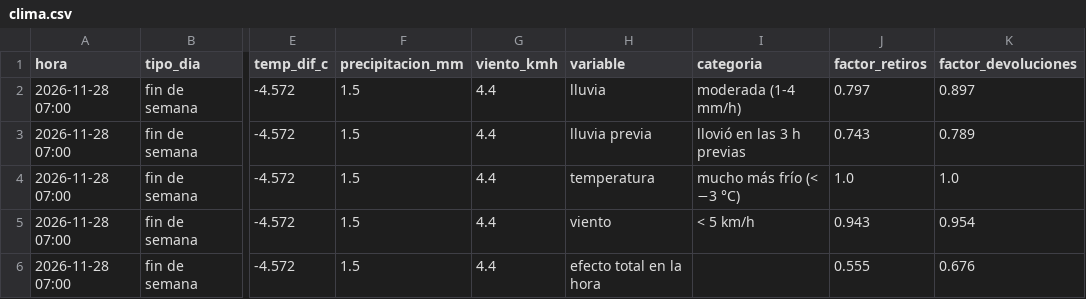
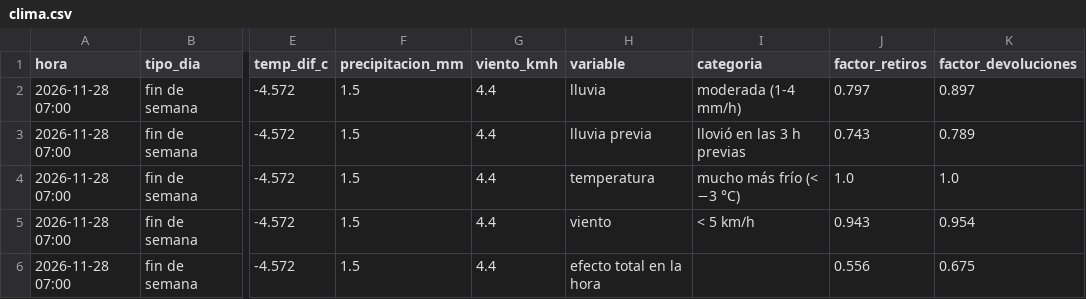
Before and after one commit to ignaburger68-hub/ecobici-gemelo, a CSV file: gemelo_vivo/ultimo/clima.csv, drawn as a sheet; only a part is shown, gaps mark what is left out; the diff names each change by its address in the sheet, - before the commit and + after, or states it on an @@ line.

```diff
--- a/gemelo_vivo/ultimo/clima.csv
+++ b/gemelo_vivo/ultimo/clima.csv
-J6 (factor_retiros): 0.555
+J6 (factor_retiros): 0.556
-K6 (factor_devoluciones): 0.676
+K6 (factor_devoluciones): 0.675
```
Also changed, not shown: gemelo_vivo/evaluaciones.csv, gemelo_vivo/resumen_vivo.csv, 11 other files.
